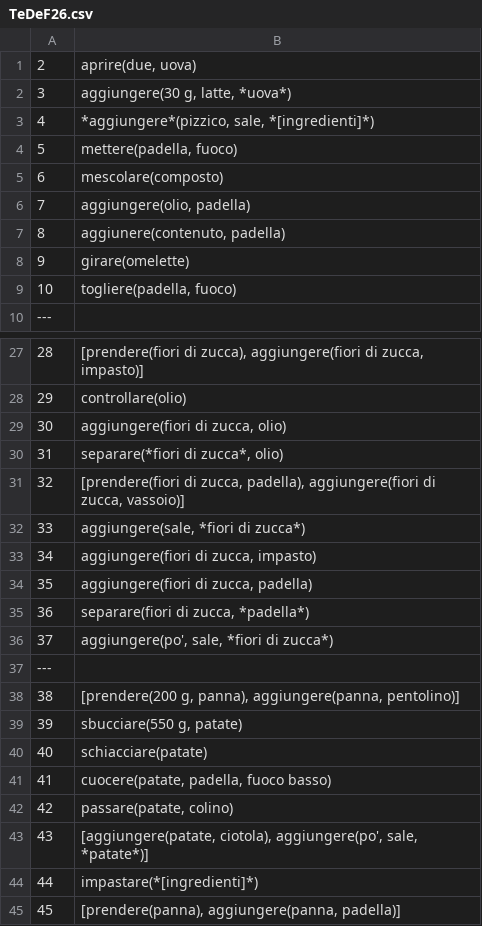
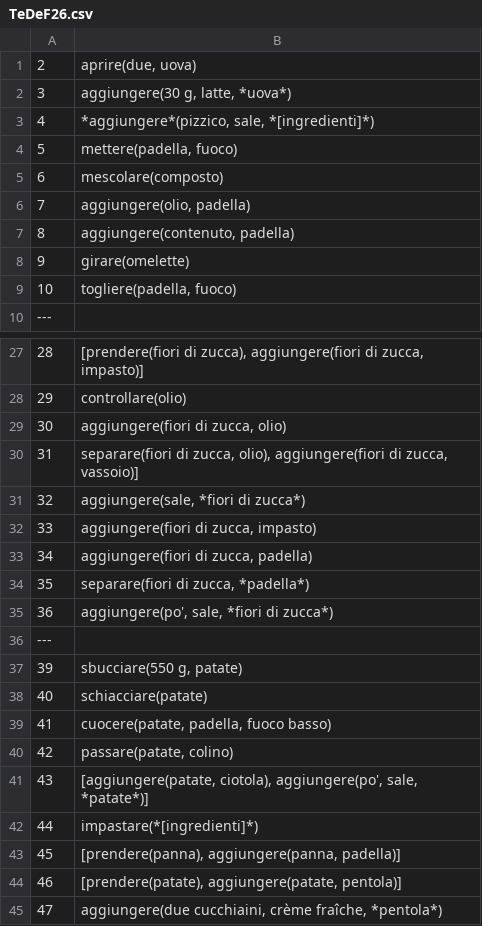
Before and after one commit to evalitaunina/SUGAR_Corpus, a CSV file: SUGAR_Corpus/TeDeF26/TeDeF26.csv, drawn as a sheet; only a part is shown, gaps mark what is left out; the shorter side is filled out with more unchanged rows; removed rows and columns are numbered as before the commit, all else as after; the diff names each change by its address in the sheet, - before the commit and + after, or states it on an @@ line.

```diff
--- a/SUGAR_Corpus/TeDeF26/TeDeF26.csv
+++ b/SUGAR_Corpus/TeDeF26/TeDeF26.csv
-B7: aggiunere(contenuto, padella)
+B7: aggiungere(contenuto, padella)
-B30: separare(*fiori di zucca*, olio)
+B30: separare(fiori di zucca, olio), aggiungere(fiori di zucca, vassoio)]
-row 31: 32 | [prendere(fiori di zucca, padella), aggiungere(fiori di zucca, vassoio)]
@@ column A renumbered between rows 31 and 35 @@
-row 38: 38 | [prendere(200 g, panna), aggiungere(panna, pentolino)]
```
Also changed, not shown: SUGAR_Corpus/GiPoM30/GiPoM30.csv, SUGAR_Corpus/GioDeM26/GioDeM26.csv, 15 other files.
